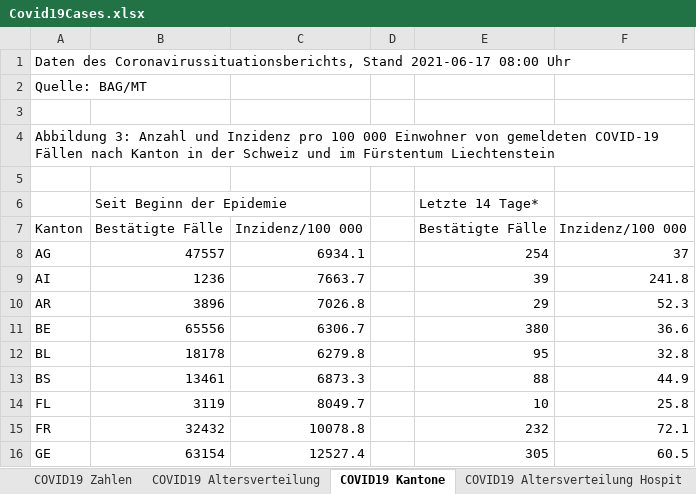
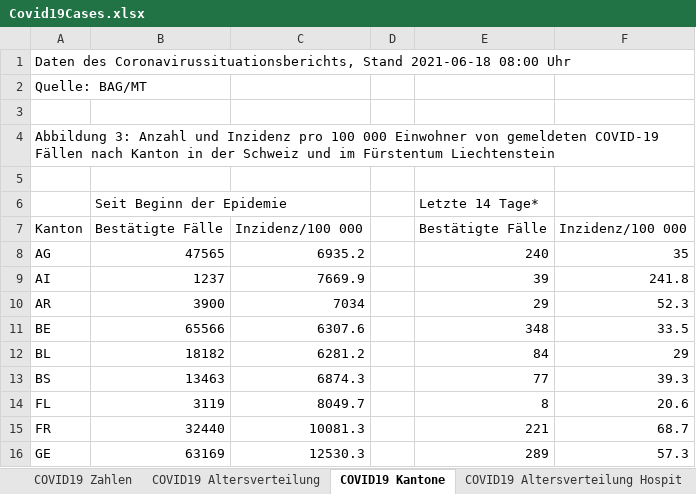
Before and after one commit to dankaufmann/f-curve, an Excel workbook: Data/Covid19Cases.xlsx, sheet COVID19 Kantone, drawn as a sheet; only a part is shown; values as stored, in another font and other column widths than the file's, no borders; the diff covers the shown part only; the diff names each change by its address in the sheet, - before the commit and + after, or states it on an @@ line.

```diff
--- a/Data/Covid19Cases.xlsx (sheet COVID19 Kantone)
+++ b/Data/Covid19Cases.xlsx (sheet COVID19 Kantone)
-A1: …Coronavirussituationsberichts, Stand 2021-06-17 08:00 Uhr
+A1: …Coronavirussituationsberichts, Stand 2021-06-18 08:00 Uhr
-B8: 47557
+B8: 47565
-C8: 6934.1
+C8: 6935.2
-E8: 254
+E8: 240
-F8: 37
+F8: 35
-B9: 1236
+B9: 1237
-C9: 7663.7
+C9: 7669.9
-B10: 3896
+B10: 3900
-C10: 7026.8
+C10: 7034
-B11: 65556
+B11: 65566
-C11: 6306.7
+C11: 6307.6
-E11: 380
+E11: 348
-F11: 36.6
+F11: 33.5
-B12: 18178
+B12: 18182
-C12: 6279.8
+C12: 6281.2
-E12: 95
+E12: 84
-F12: 32.8
+F12: 29
-B13: 13461
+B13: 13463
-C13: 6873.3
+C13: 6874.3
-E13: 88
+E13: 77
-F13: 44.9
+F13: 39.3
-E14: 10
+E14: 8
-F14: 25.8
+F14: 20.6
-B15: 32432
+B15: 32440
-C15: 10078.8
+C15: 10081.3
-E15: 232
+E15: 221
-F15: 72.1
+F15: 68.7
-B16: 63154
+B16: 63169
-C16: 12527.4
+C16: 12530.3
-E16: 305
+E16: 289
-F16: 60.5
+F16: 57.3
```
Also changed, not shown: 72 edited cells elsewhere in this sheet, sheet COVID19 Zahlen, sheet COVID19 Isolation Quarantäne, sheet COVID19 Altersverteilung, sheet COVID19 Altersverteilung Hospit, sheet COVID19 Altersverteilung TodF, Data/Covid19CasesJH.xlsx, 23 other files.
